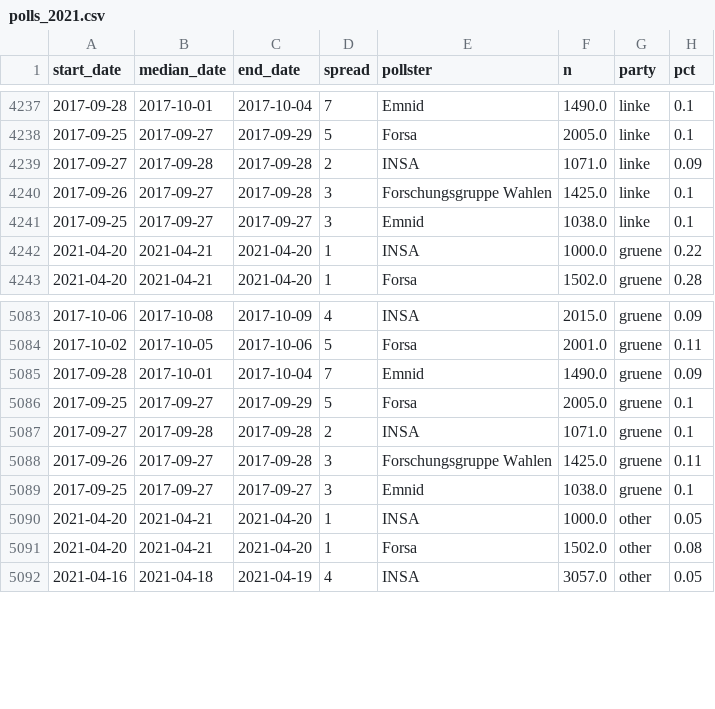
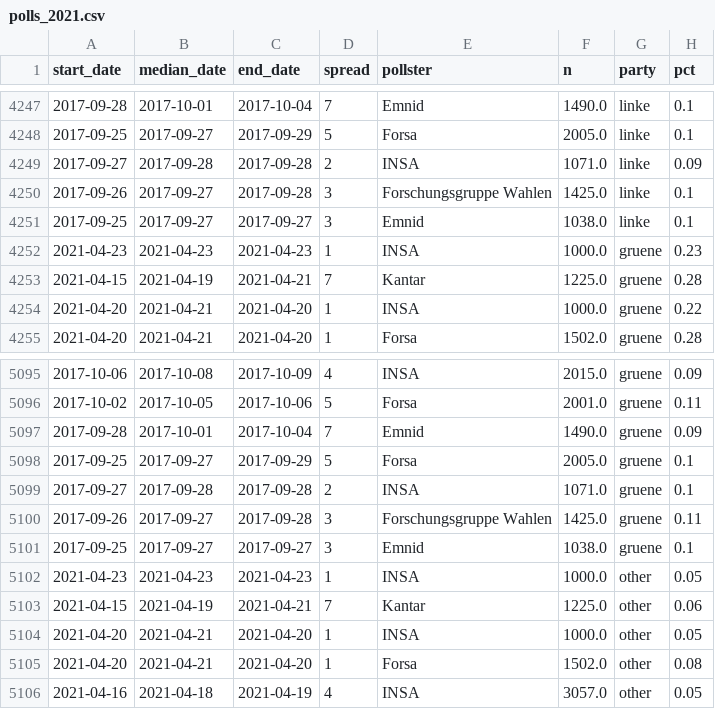
Before and after one commit to thisismactan/Germany-2021, a CSV file: data/polls_2021.csv, drawn as a sheet; only a part is shown, gaps mark what is left out; the diff covers the shown part only.

```diff
--- a/data/polls_2021.csv
+++ b/data/polls_2021.csv
@@ -4241,2 +4251,4 @@ start_date,median_date,end_date,spread,pollster,n,party,pct
 2017-09-25,2017-09-27,2017-09-27,3,Emnid,1038.0,linke,0.1
+2021-04-23,2021-04-23,2021-04-23,1,INSA,1000.0,gruene,0.23
+2021-04-15,2021-04-19,2021-04-21,7,Kantar,1225.0,gruene,0.28
 2021-04-20,2021-04-21,2021-04-20,1,INSA,1000.0,gruene,0.22
@@ -5089,2 +5101,4 @@ start_date,median_date,end_date,spread,pollster,n,party,pct
 2017-09-25,2017-09-27,2017-09-27,3,Emnid,1038.0,gruene,0.1
+2021-04-23,2021-04-23,2021-04-23,1,INSA,1000.0,other,0.05
+2021-04-15,2021-04-19,2021-04-21,7,Kantar,1225.0,other,0.06
 2021-04-20,2021-04-21,2021-04-20,1,INSA,1000.0,other,0.05
```
Also changed, not shown: 10 added rows elsewhere in this file, output/natl_sims.csv, shiny-app/data/poll_averages_over_time.csv, 20 other files.
